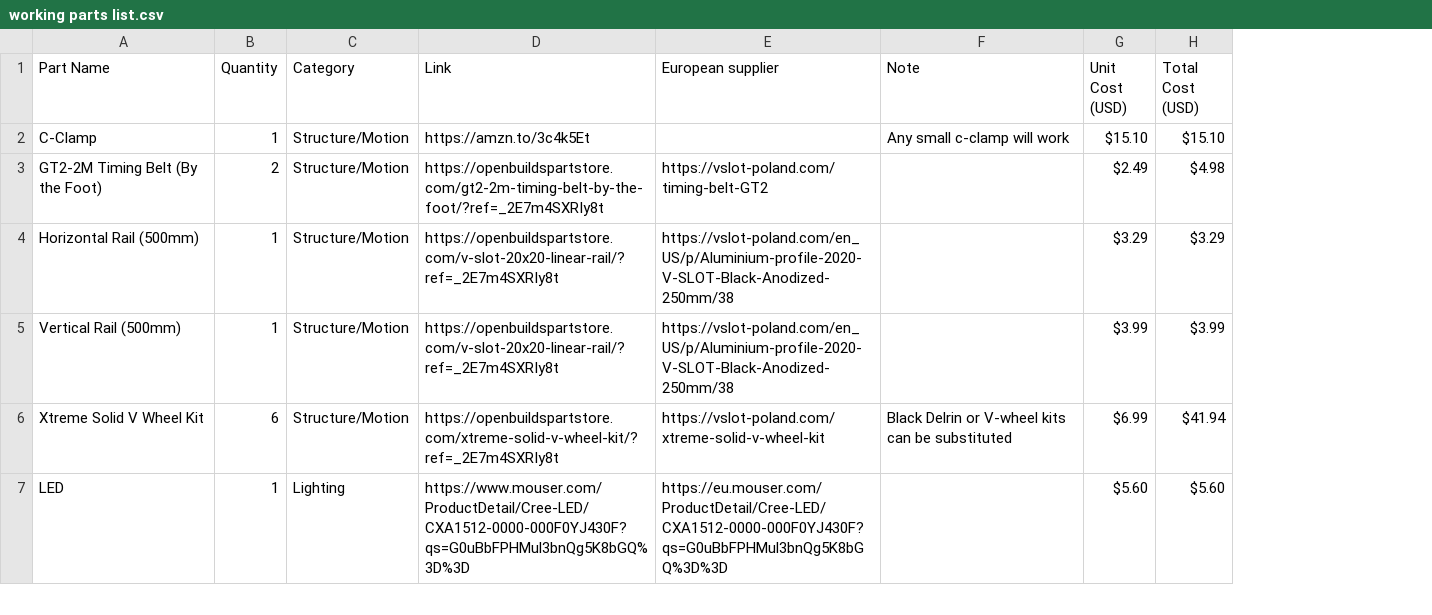
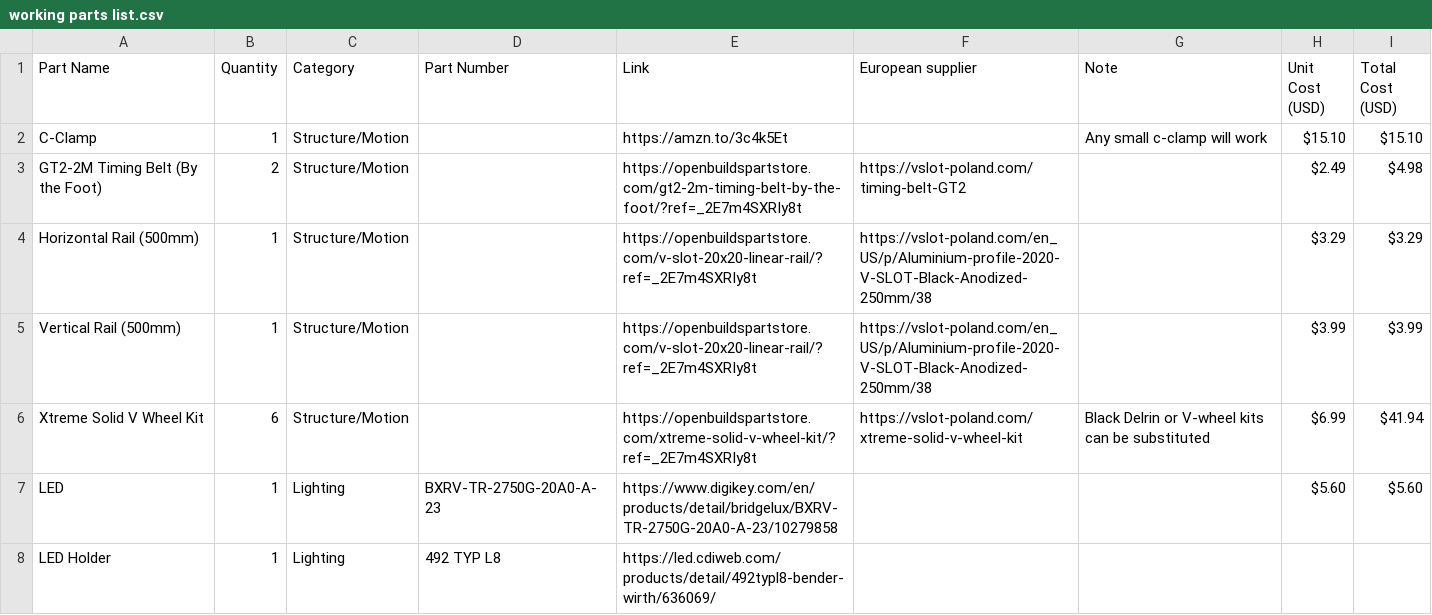
Before and after one commit to hornej/open-task-light, a CSV file: DIYson/working parts list.csv, drawn as a sheet; only a part is shown; addresses are those after the commit; the diff covers the shown part only; the diff names each change by its address in the sheet, - before the commit and + after, or states it on an @@ line.

Commit message:
Update working parts list

```diff
--- a/DIYson/working parts list.csv
+++ b/DIYson/working parts list.csv
+column D (Part Number), row 7: BXRV-TR-2750G-20A0-A-23
-E7 (Link): https://www.mouser.com/ProductDetail/Cree-LED/CXA1512-0000-000F0YJ430F?qs=G0uBbFPHMul3bnQg5K8bGQ%3D%3D
+E7 (Link): https://www.digikey.com/en/products/detail/bridgelux/BXRV-TR-2750G-20A0-A-23/10279858
-F7 (European supplier): https://eu.mouser.com/ProductDetail/Cree-LED/CXA1512-0000-000F0YJ430F?qs=G0uBbFPHMul3bnQg5K8bGQ%3D%3D
+F7 (European supplier): (empty)
+row 8: LED Holder | 1 | Lighting | 492 TYP L8 | https://led.cdiweb.com/products/detail/492typl8-bender-wirth/636069/
```
Also changed, not shown: 4 added rows, 5 removed rows and 3 edited cells elsewhere in this file.
